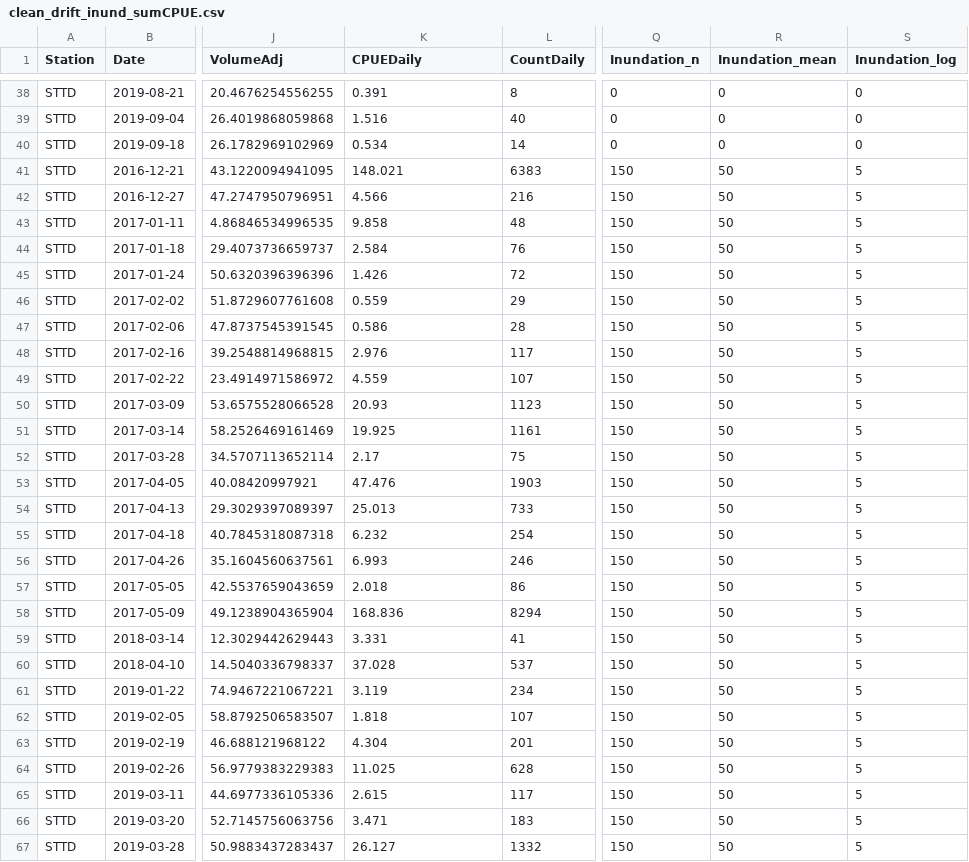
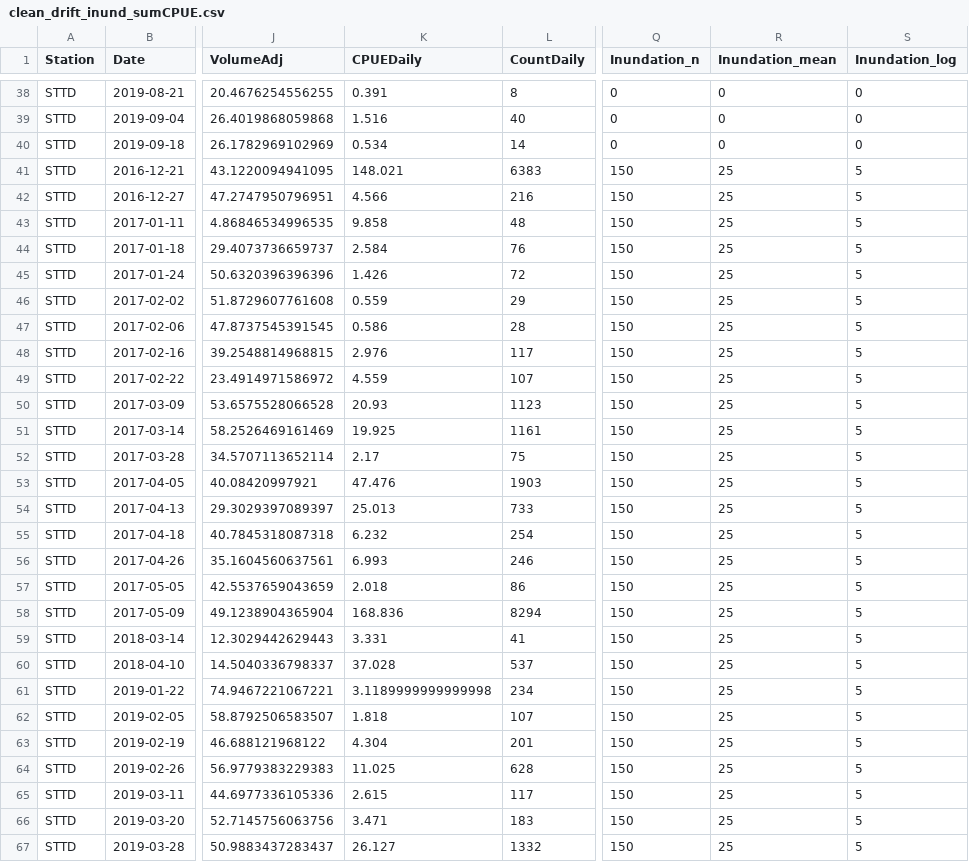
Before and after one commit to AEU-DISE/ltreport, a CSV file: WY2016_WY2019/data_clean/clean_drift_inund_sumCPUE.csv, drawn as a sheet; only a part is shown, gaps mark what is left out; the diff covers the shown part only; the diff names each change by its address in the sheet, - before the commit and + after, or states it on an @@ line.

```diff
--- a/WY2016_WY2019/data_clean/clean_drift_inund_sumCPUE.csv
+++ b/WY2016_WY2019/data_clean/clean_drift_inund_sumCPUE.csv
-R41:R67 (Inundation_mean): 50
+R41:R67 (Inundation_mean): 25
-K61 (CPUEDaily): 3.119
+K61 (CPUEDaily): 3.1189999999999998
```
Also changed, not shown: 9 edited cells elsewhere in this file, WY2016_WY2019/data_clean/clean_drift_daily_cpue.csv, 8 other files.
